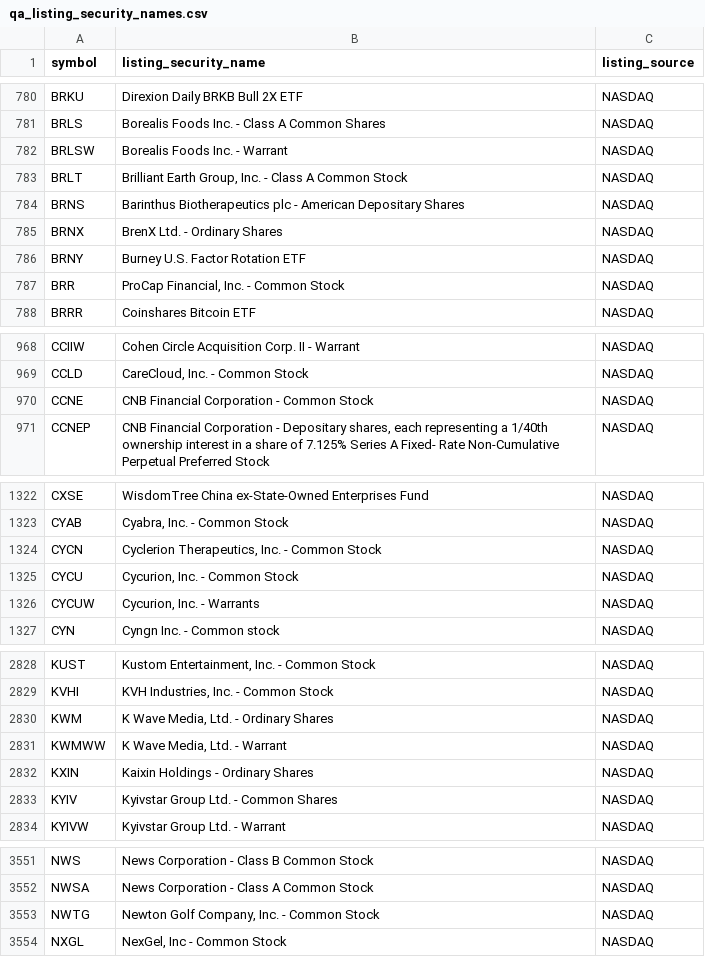
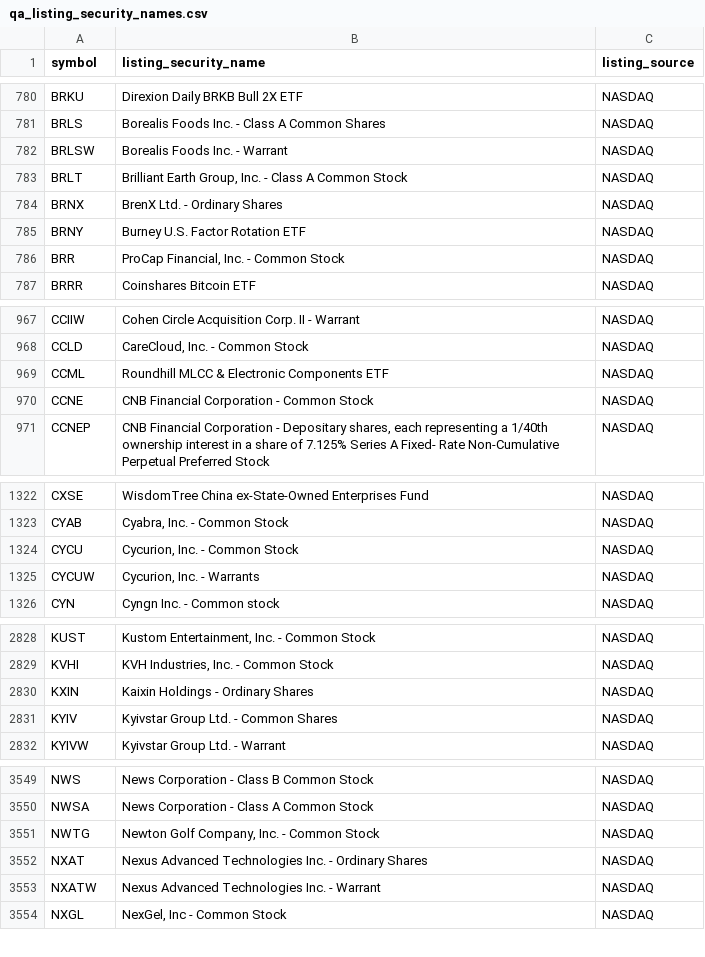
Before and after one commit to nb788/ChatGPT-stock-lab, a CSV file: data/qa_listing_security_names.csv, drawn as a sheet; only a part is shown, gaps mark what is left out; removed rows and columns are numbered as before the commit, all else as after; the diff covers the shown part only; the diff names each change by its address in the sheet, - before the commit and + after, or states it on an @@ line.

```diff
--- a/data/qa_listing_security_names.csv
+++ b/data/qa_listing_security_names.csv
-row 784: BRNS | Barinthus Biotherapeutics plc - American Depositary Shares | NASDAQ
+row 969: CCML | Roundhill MLCC & Electronic Components ETF | NASDAQ
-row 1324: CYCN | Cyclerion Therapeutics, Inc. - Common Stock | NASDAQ
-row 2830: KWM | K Wave Media, Ltd. - Ordinary Shares | NASDAQ
-row 2831: KWMWW | K Wave Media, Ltd. - Warrant | NASDAQ
+row 3552: NXAT | Nexus Advanced Technologies Inc. - Ordinary Shares | NASDAQ
+row 3553: NXATW | Nexus Advanced Technologies Inc. - Warrant | NASDAQ
```
Also changed, not shown: 5 added rows and 3 edited cells elsewhere in this file, data/qa_all_current_filing_dei_facts.csv, data/qa_all_current_latest_filings.csv, 18 other files.
